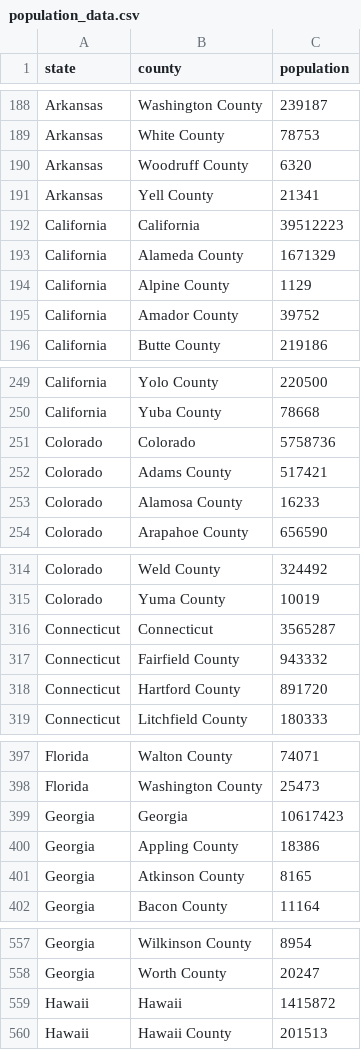
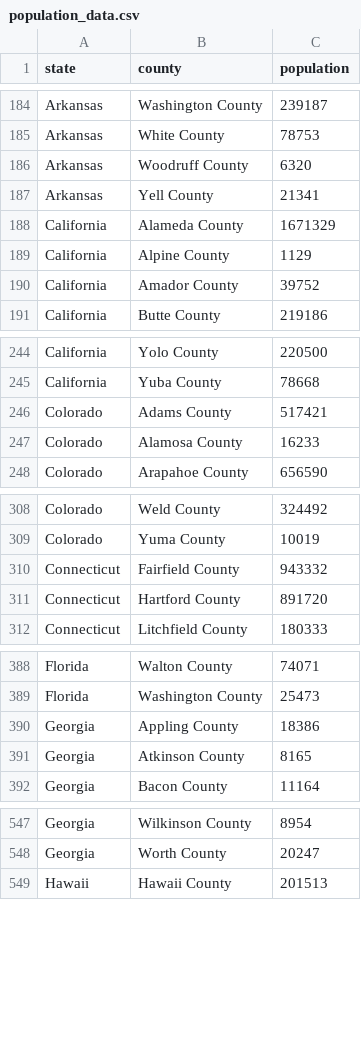
Before and after one commit to brian-philip-dwyer/coronavirus-data-app, a CSV file: public/population_data.csv, drawn as a sheet; only a part is shown, gaps mark what is left out; the diff covers the shown part only.

```diff
--- a/public/population_data.csv
+++ b/public/population_data.csv
@@ -191,3 +187,2 @@ Arkansas,Woodruff County,6320
 Arkansas,Yell County,21341
-California,California,39512223
 California,Alameda County,1671329
@@ -250,3 +245,2 @@ California,Yolo County,220500
 California,Yuba County,78668
-Colorado,Colorado,5758736
 Colorado,Adams County,517421
@@ -315,3 +309,2 @@ Colorado,Weld County,324492
 Colorado,Yuma County,10019
-Connecticut,Connecticut,3565287
 Connecticut,Fairfield County,943332
@@ -398,3 +389,2 @@ Florida,Walton County,74071
 Florida,Washington County,25473
-Georgia,Georgia,10617423
 Georgia,Appling County,18386
@@ -558,3 +548,2 @@ Georgia,Wilkinson County,8954
 Georgia,Worth County,20247
-Hawaii,Hawaii,1415872
 Hawaii,Hawaii County,201513
```
Also changed, not shown: 45 removed rows elsewhere in this file.
